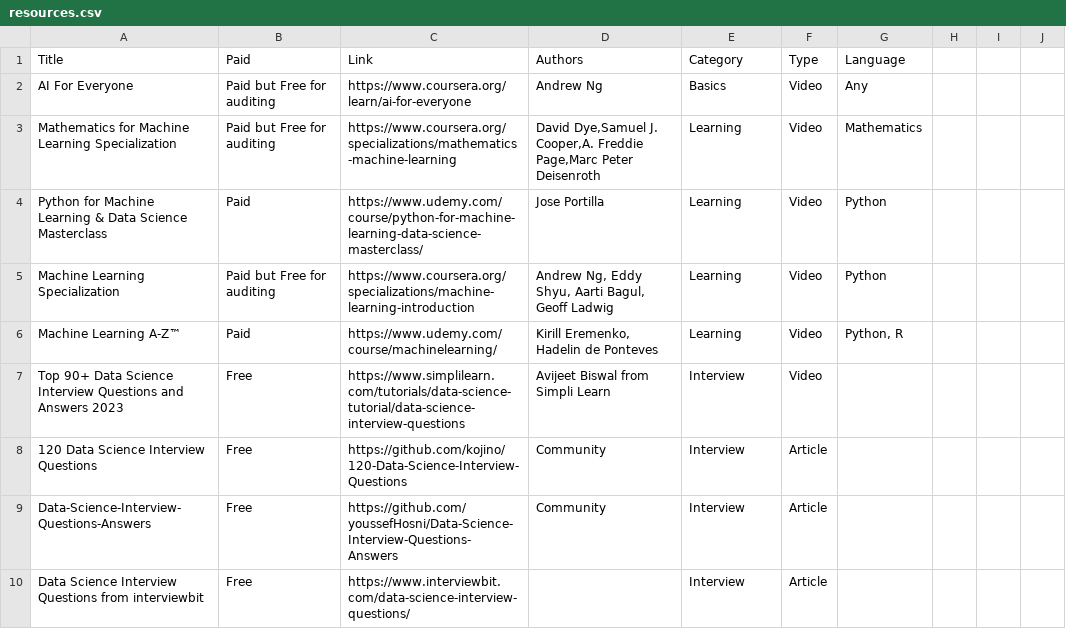
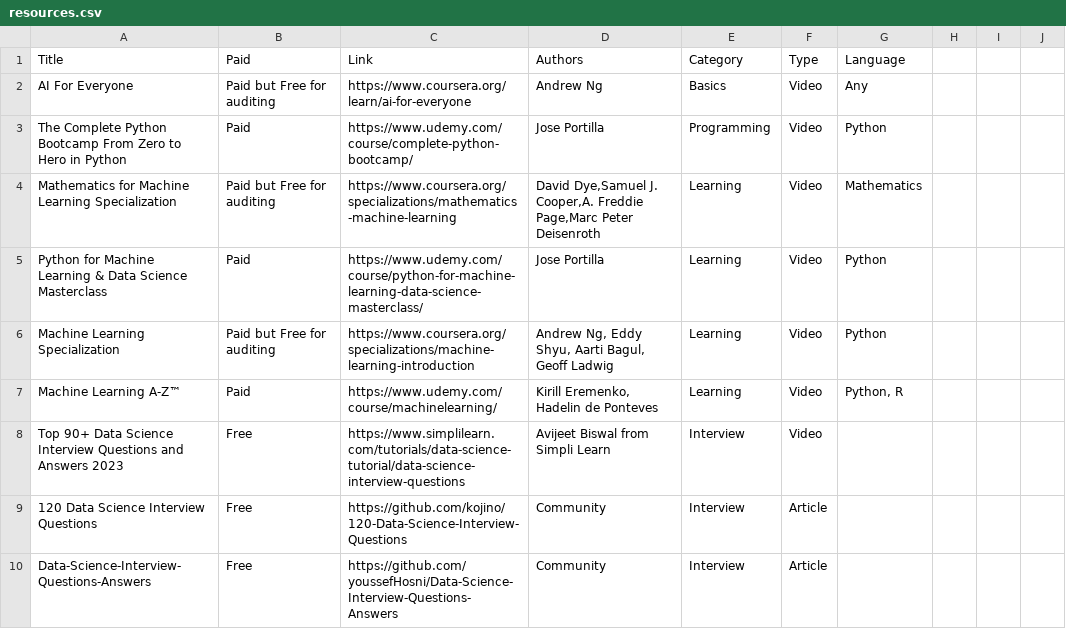
Before and after one commit to amitshree/ml-data-science-resources, a CSV file: resources.csv, drawn as a sheet; only a part is shown; the shorter side is filled out with more unchanged rows; the diff names each change by its address in the sheet, - before the commit and + after, or states it on an @@ line.

Commit message:
Added programming language required for ml and data science

```diff
--- a/resources.csv
+++ b/resources.csv
+row 3: The Complete Python Bootcamp From Zero to Hero in Python | Paid | https://www.udemy.com/course/complete-python-bootcamp/ | Jose Portilla | Programming | Video | Python
```
Also changed, not shown: 2 other files.
